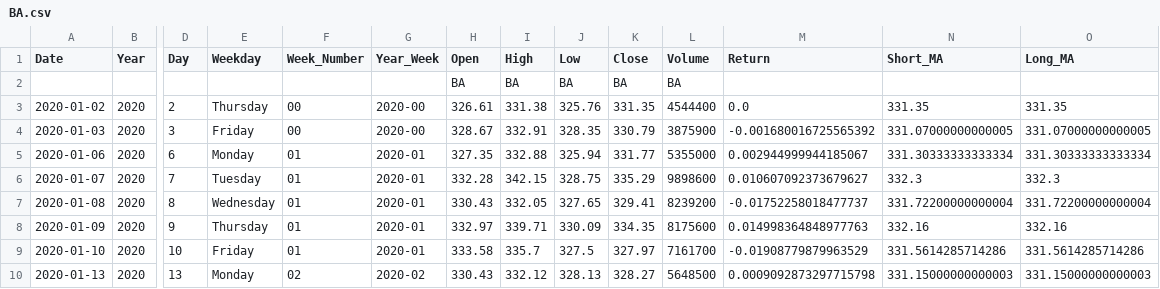
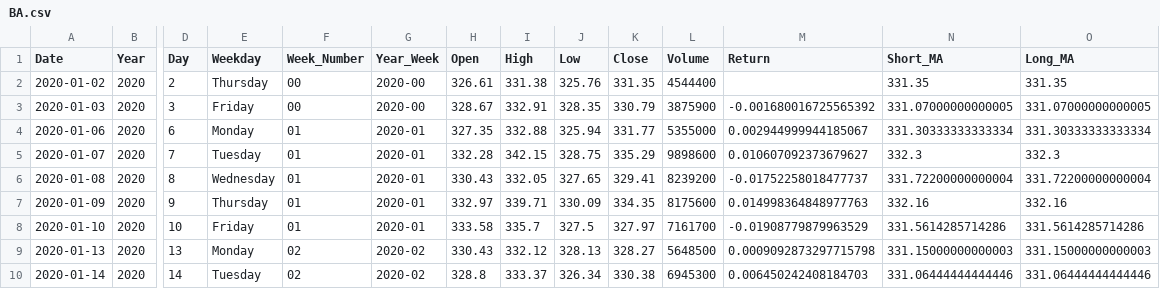
Before and after one commit to dinarazhorabek/ds_projects, a CSV file: Inertia Trading/BA.csv, drawn as a sheet; only a part is shown, gaps mark what is left out; the shorter side is filled out with more unchanged rows; removed rows and columns are numbered as before the commit, all else as after; rows hold the shown columns only; the diff names each change by its address in the sheet, - before the commit and + after, or states it on an @@ line.

```diff
--- a/Inertia Trading/BA.csv
+++ b/Inertia Trading/BA.csv
-row 2:  |  |  |  |  |  | BA | BA | BA | BA | BA
-M2 (Return): 0.0
+M2 (Return): (empty)
```
Also changed, not shown: 4 other files.
